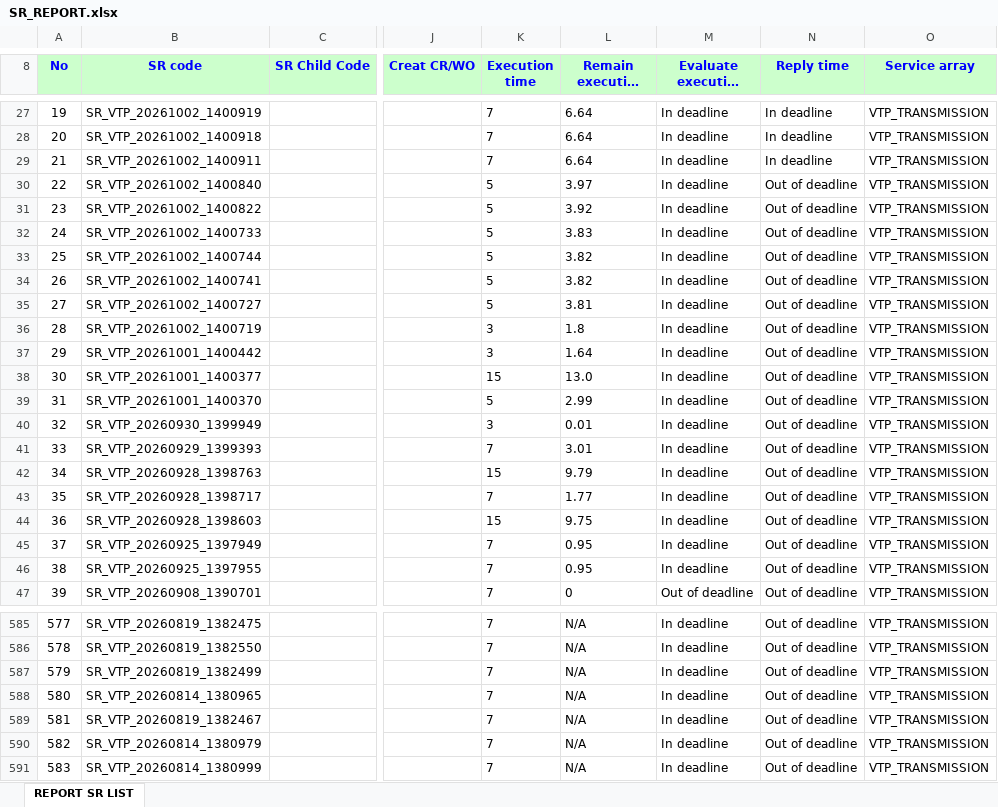
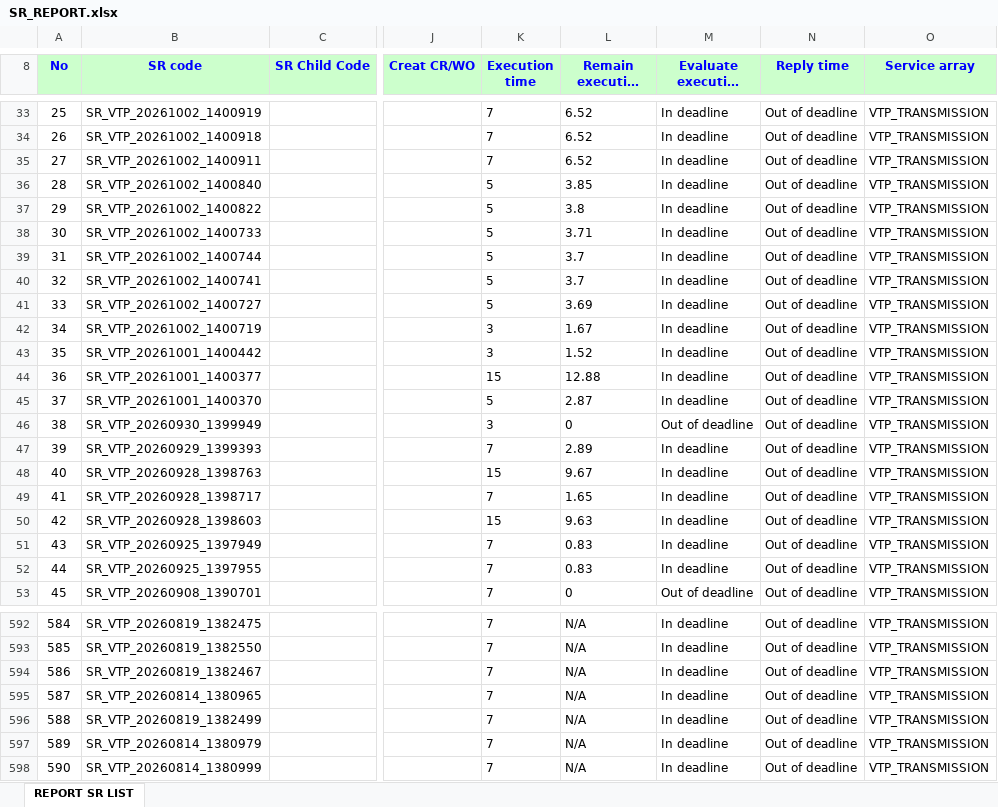
Before and after one commit to alvaromartinezg/sr_dashboard, an Excel workbook: SR_REPORT.xlsx, sheet REPORT SR LIST, drawn as a sheet; only a part is shown, gaps mark what is left out; long unchanged cells end in …; values as stored, in another font and other column widths than the file's, no borders; addresses are those after the commit; the diff covers the shown part only; the diff names each change by its address in the sheet, - before the commit and + after, or states it on an @@ line.

Commit message:
update SR report

```diff
--- a/SR_REPORT.xlsx (sheet REPORT SR LIST)
+++ b/SR_REPORT.xlsx (sheet REPORT SR LIST)
@@ column A (No) renumbered from row 15 down @@
-L33:L35 (Remain execution time): 6.64
+L33:L35 (Remain execution time): 6.52
-N33:N35 (Reply time): In deadline
+N33:N35 (Reply time): Out of deadline
-L36 (Remain execution time): 3.97
+L36 (Remain execution time): 3.85
-L37 (Remain execution time): 3.92
+L37 (Remain execution time): 3.8
-L38 (Remain execution time): 3.83
+L38 (Remain execution time): 3.71
-L39:L40 (Remain execution time): 3.82
+L39:L40 (Remain execution time): 3.7
-L41 (Remain execution time): 3.81
+L41 (Remain execution time): 3.69
-L42 (Remain execution time): 1.8
+L42 (Remain execution time): 1.67
-L43 (Remain execution time): 1.64
+L43 (Remain execution time): 1.52
-L44 (Remain execution time): 13.0
+L44 (Remain execution time): 12.88
-L45 (Remain execution time): 2.99
+L45 (Remain execution time): 2.87
-L46 (Remain execution time): 0.01
+L46 (Remain execution time): 0
-M46 (Evaluate execution time): In deadline
+M46 (Evaluate execution time): Out of deadline
-L47 (Remain execution time): 3.01
+L47 (Remain execution time): 2.89
-L48 (Remain execution time): 9.79
+L48 (Remain execution time): 9.67
-L49 (Remain execution time): 1.77
+L49 (Remain execution time): 1.65
-L50 (Remain execution time): 9.75
+L50 (Remain execution time): 9.63
-L51:L52 (Remain execution time): 0.95
+L51:L52 (Remain execution time): 0.83
@@ row 589 moved to row 594: 586 @@
@@ row 588 moved to row 595: 587 @@
```
Also changed, not shown: 8 added rows, 1 removed row, 392 moved rows and 24 edited cells elsewhere in this sheet.
